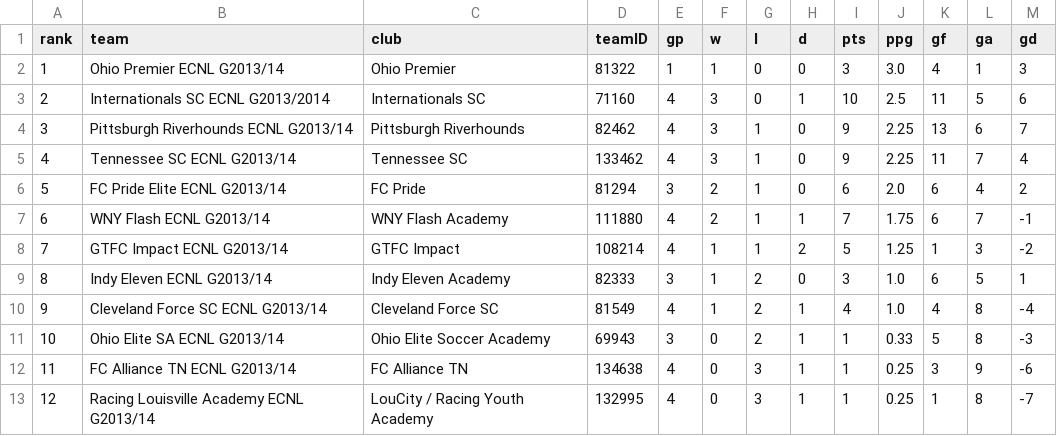
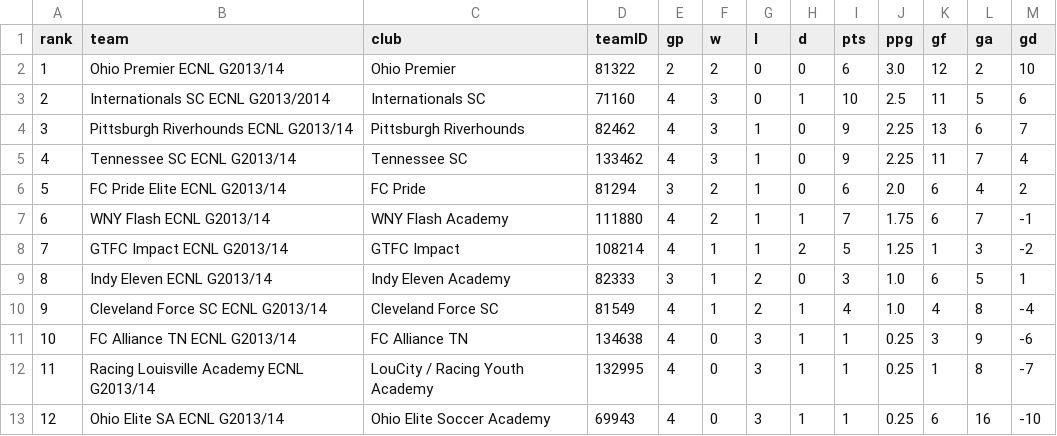
Before and after one commit to NextOneTwoLabs/ecnl-dashboard, a CSV file: export/2026-27/Ohio-Valley/GU13-ECNL.standings.csv, drawn as a sheet; removed rows and columns are numbered as before the commit, all else as after; the diff names each change by its address in the sheet, - before the commit and + after, or states it on an @@ line.

```diff
--- a/export/2026-27/Ohio-Valley/GU13-ECNL.standings.csv
+++ b/export/2026-27/Ohio-Valley/GU13-ECNL.standings.csv
-E2 (gp): 1
+E2 (gp): 2
-F2 (w): 1
+F2 (w): 2
-I2 (pts): 3
+I2 (pts): 6
-K2 (gf): 4
+K2 (gf): 12
-L2 (ga): 1
+L2 (ga): 2
-M2 (gd): 3
+M2 (gd): 10
-row 11: 10 | Ohio Elite SA ECNL G2013/14 | Ohio Elite Soccer Academy | 69943 | 3 | 0 | 2 | 1 | 1 | 0.33 | 5 | 8 | -3
@@ column A (rank) renumbered between rows 11 and 12 @@
+row 13: 12 | Ohio Elite SA ECNL G2013/14 | Ohio Elite Soccer Academy | 69943 | 4 | 0 | 3 | 1 | 1 | 0.25 | 6 | 16 | -10
```
Also changed, not shown: export/2026-27/Ohio-Valley/GU13-ECNL.schedule.csv, export/2026-27/Southeast/GU13-ECNL.standings.csv, 40 other files.
